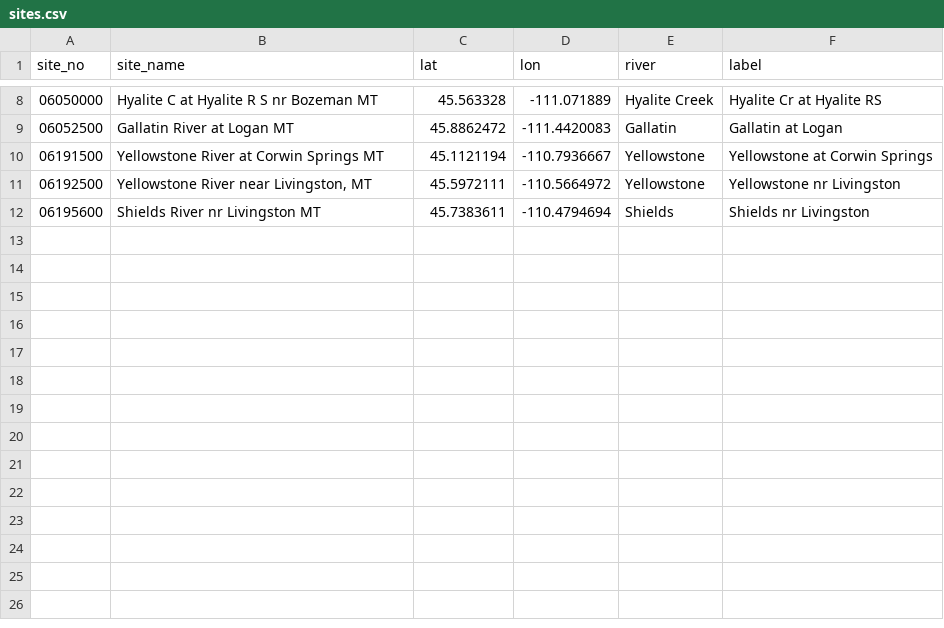
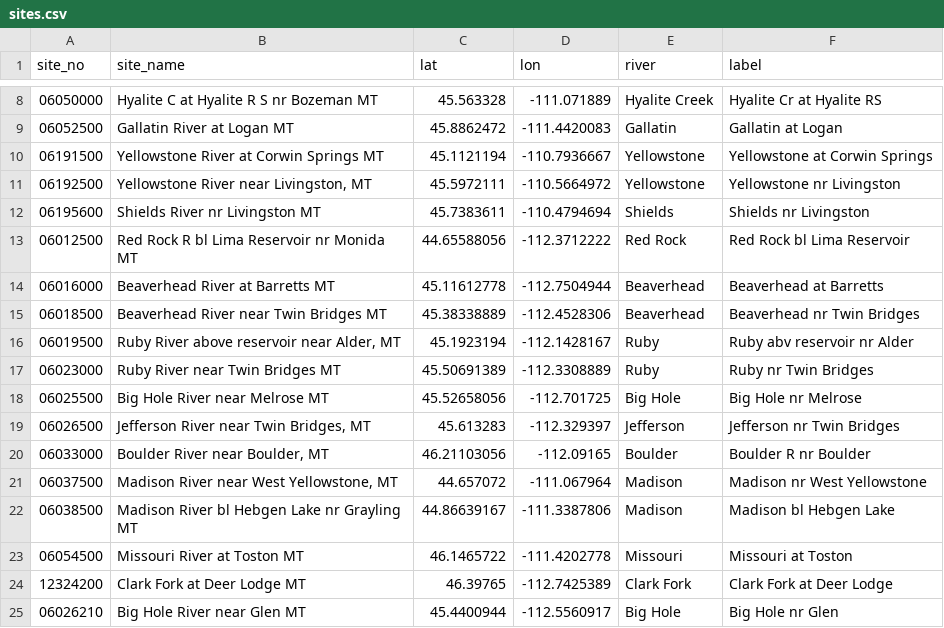
Before and after one commit to mikeoshaughnessy1/RIVER-FLOWS, a CSV file: data/sites.csv, drawn as a sheet; only a part is shown, gaps mark what is left out; the diff names each change by its address in the sheet, - before the commit and + after, or states it on an @@ line.

```diff
--- a/data/sites.csv
+++ b/data/sites.csv
+row 13: 06012500 | Red Rock R bl Lima Reservoir nr Monida MT | 44.65588056 | -112.3712222 | Red Rock | Red Rock bl Lima Reservoir
+row 14: 06016000 | Beaverhead River at Barretts MT | 45.11612778 | -112.7504944 | Beaverhead | Beaverhead at Barretts
+row 15: 06018500 | Beaverhead River near Twin Bridges MT | 45.38338889 | -112.4528306 | Beaverhead | Beaverhead nr Twin Bridges
+row 16: 06019500 | Ruby River above reservoir near Alder, MT | 45.1923194 | -112.1428167 | Ruby | Ruby abv reservoir nr Alder
+row 17: 06023000 | Ruby River near Twin Bridges MT | 45.50691389 | -112.3308889 | Ruby | Ruby nr Twin Bridges
+row 18: 06025500 | Big Hole River near Melrose MT | 45.52658056 | -112.701725 | Big Hole | Big Hole nr Melrose
+row 19: 06026500 | Jefferson River near Twin Bridges, MT | 45.613283 | -112.329397 | Jefferson | Jefferson nr Twin Bridges
+row 20: 06033000 | Boulder River near Boulder, MT | 46.21103056 | -112.09165 | Boulder | Boulder R nr Boulder
+row 21: 06037500 | Madison River near West Yellowstone, MT | 44.657072 | -111.067964 | Madison | Madison nr West Yellowstone
+row 22: 06038500 | Madison River bl Hebgen Lake nr Grayling MT | 44.86639167 | -111.3387806 | Madison | Madison bl Hebgen Lake
+row 23: 06054500 | Missouri River at Toston MT | 46.1465722 | -111.4202778 | Missouri | Missouri at Toston
+row 24: 12324200 | Clark Fork at Deer Lodge MT | 46.39765 | -112.7425389 | Clark Fork | Clark Fork at Deer Lodge
+row 25: 06026210 | Big Hole River near Glen MT | 45.4400944 | -112.5560917 | Big Hole | Big Hole nr Glen
```
Also changed, not shown: 12 other files.
